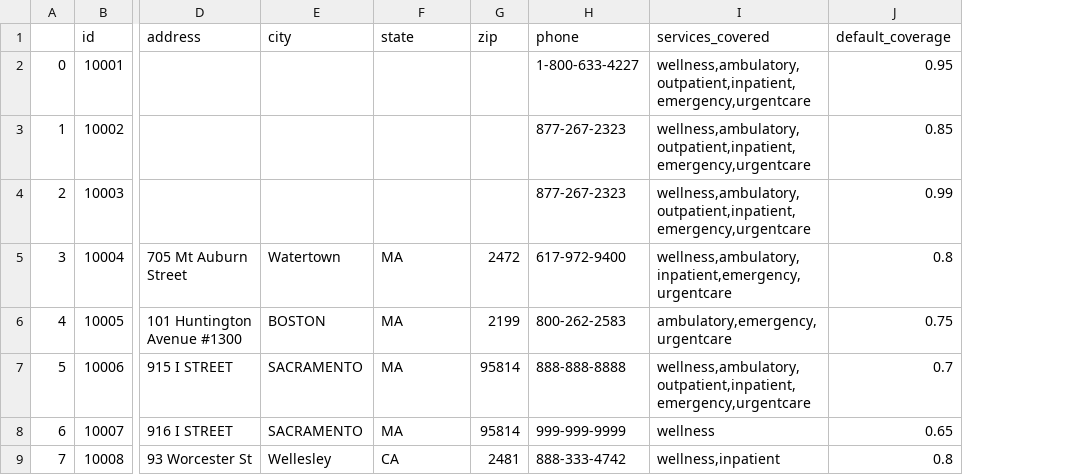
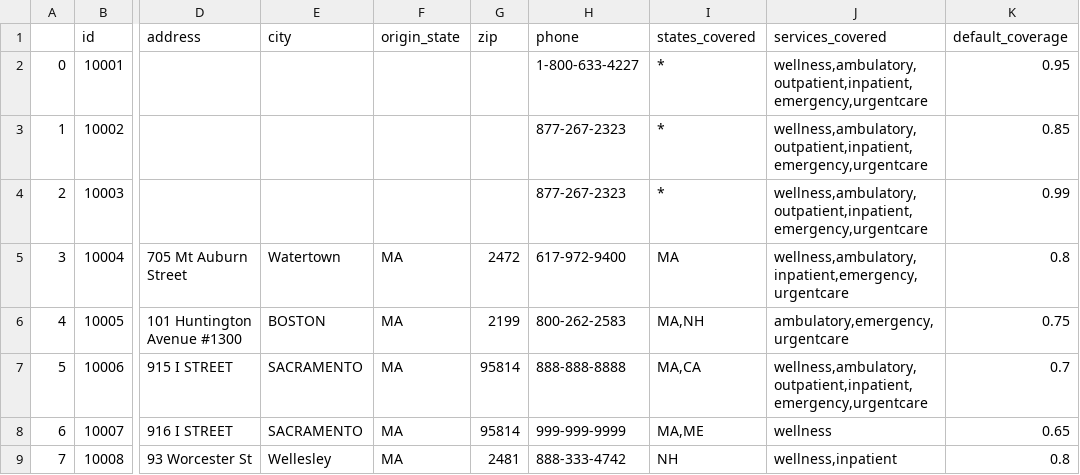
Before and after one commit to dataweave19/synthea-healthcare-etl, a CSV file: src/main/resources/payers/insurance_companies.csv, drawn as a sheet; only a part is shown, gaps mark what is left out; the diff names each change by its address in the sheet, - before the commit and + after, or states it on an @@ line.

Commit message:
Added states_covered to payers. Now, you can list the states (one, multiple, or all in US with '*') that a payer operates in through the payer input csv file.

```diff
--- a/src/main/resources/payers/insurance_companies.csv
+++ b/src/main/resources/payers/insurance_companies.csv
+column I (states_covered), rows 2-9: * | * | * | MA | MA,NH | MA,CA | MA,ME | NH
-F1: state
+F1: origin_state
-F9 (origin_state): CA
+F9 (origin_state): MA
```
Also changed, not shown: 15 other files.
